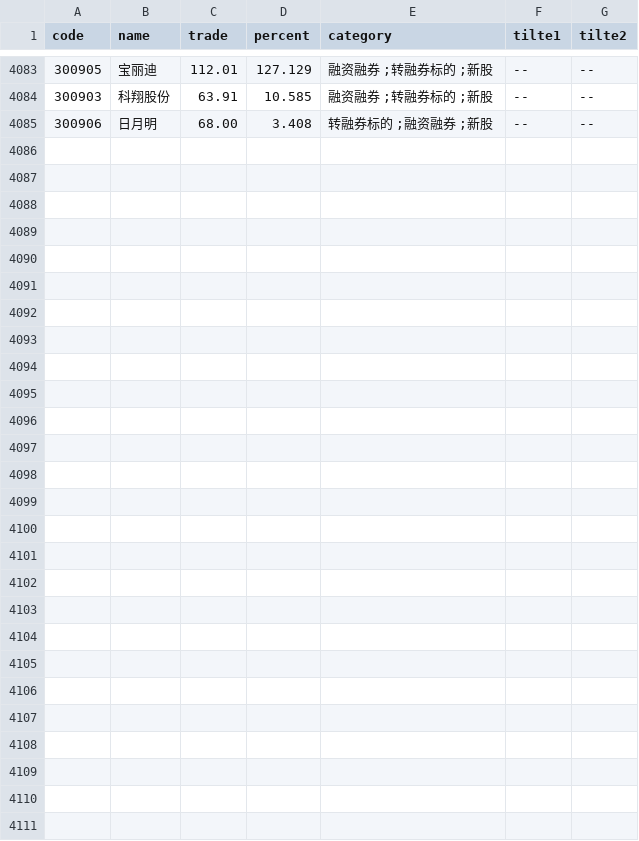
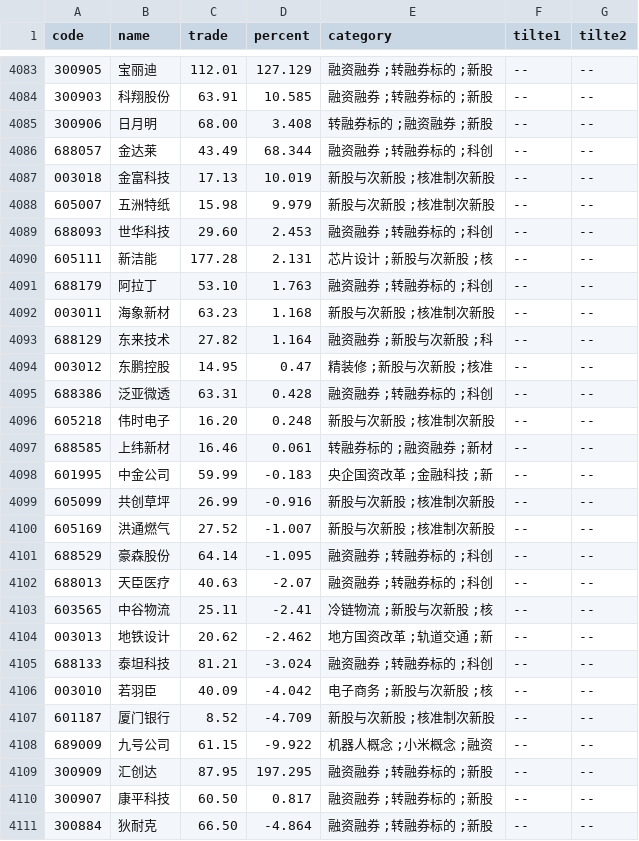
Before and after one commit to johnsonhongyi/pyQuant, a CSV file: stock/JohnsonUtil/wencai/wencai.csv, drawn as a sheet; only a part is shown, gaps mark what is left out; the diff names each change by its address in the sheet, - before the commit and + after, or states it on an @@ line.

```diff
--- a/stock/JohnsonUtil/wencai/wencai.csv
+++ b/stock/JohnsonUtil/wencai/wencai.csv
+row 4086: 688057 | 金达莱 | 43.49 | 68.344 | 融资融券 ;转融券标的 ;科创 | -- | --
+row 4087: 003018 | 金富科技 | 17.13 | 10.019 | 新股与次新股 ;核准制次新股 | -- | --
+row 4088: 605007 | 五洲特纸 | 15.98 | 9.979 | 新股与次新股 ;核准制次新股 | -- | --
+row 4089: 688093 | 世华科技 | 29.60 | 2.453 | 融资融券 ;转融券标的 ;科创 | -- | --
+row 4090: 605111 | 新洁能 | 177.28 | 2.131 | 芯片设计 ;新股与次新股 ;核 | -- | --
+row 4091: 688179 | 阿拉丁 | 53.10 | 1.763 | 融资融券 ;转融券标的 ;科创 | -- | --
+row 4092: 003011 | 海象新材 | 63.23 | 1.168 | 新股与次新股 ;核准制次新股 | -- | --
+row 4093: 688129 | 东来技术 | 27.82 | 1.164 | 融资融券 ;新股与次新股 ;科 | -- | --
+row 4094: 003012 | 东鹏控股 | 14.95 | 0.47 | 精装修 ;新股与次新股 ;核准 | -- | --
+row 4095: 688386 | 泛亚微透 | 63.31 | 0.428 | 融资融券 ;转融券标的 ;科创 | -- | --
+row 4096: 605218 | 伟时电子 | 16.20 | 0.248 | 新股与次新股 ;核准制次新股 | -- | --
+row 4097: 688585 | 上纬新材 | 16.46 | 0.061 | 转融券标的 ;融资融券 ;新材 | -- | --
+row 4098: 601995 | 中金公司 | 59.99 | -0.183 | 央企国资改革 ;金融科技 ;新 | -- | --
+row 4099: 605099 | 共创草坪 | 26.99 | -0.916 | 新股与次新股 ;核准制次新股 | -- | --
+row 4100: 605169 | 洪通燃气 | 27.52 | -1.007 | 新股与次新股 ;核准制次新股 | -- | --
+row 4101: 688529 | 豪森股份 | 64.14 | -1.095 | 融资融券 ;转融券标的 ;科创 | -- | --
+row 4102: 688013 | 天臣医疗 | 40.63 | -2.07 | 融资融券 ;转融券标的 ;科创 | -- | --
+row 4103: 603565 | 中谷物流 | 25.11 | -2.41 | 冷链物流 ;新股与次新股 ;核 | -- | --
+row 4104: 003013 | 地铁设计 | 20.62 | -2.462 | 地方国资改革 ;轨道交通 ;新 | -- | --
+row 4105: 688133 | 泰坦科技 | 81.21 | -3.024 | 融资融券 ;转融券标的 ;科创 | -- | --
+row 4106: 003010 | 若羽臣 | 40.09 | -4.042 | 电子商务 ;新股与次新股 ;核 | -- | --
+row 4107: 601187 | 厦门银行 | 8.52 | -4.709 | 新股与次新股 ;核准制次新股 | -- | --
+row 4108: 689009 | 九号公司 | 61.15 | -9.922 | 机器人概念 ;小米概念 ;融资 | -- | --
+row 4109: 300909 | 汇创达 | 87.95 | 197.295 | 融资融券 ;转融券标的 ;新股 | -- | --
+row 4110: 300907 | 康平科技 | 60.50 | 0.817 | 融资融券 ;转融券标的 ;新股 | -- | --
+row 4111: 300884 | 狄耐克 | 66.50 | -4.864 | 融资融券 ;转融券标的 ;新股 | -- | --
```
Also changed, not shown: stock/JohnsonUtil/wencai/cxg.csv, 17 other files.
